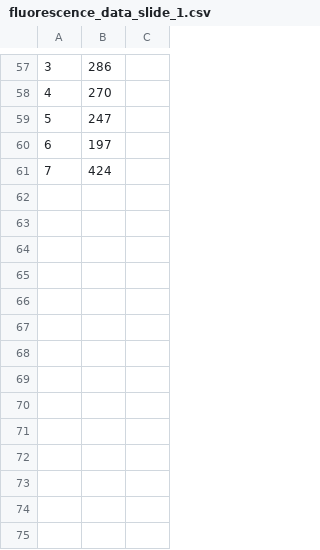
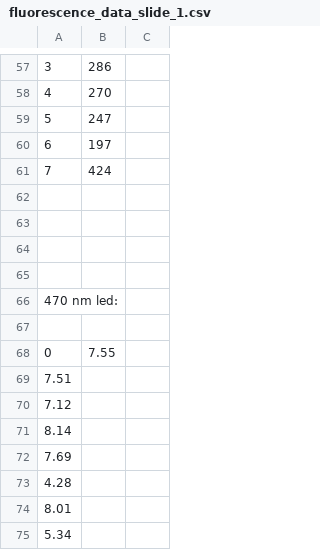
Before and after one commit to 0xDBFB7/covidinator, a CSV file: firmware/eppenwolf/runs/phage_experiment_5/fluorescence_data_slide_1.csv, drawn as a sheet; only a part is shown, gaps mark what is left out; the diff names each change by its address in the sheet, - before the commit and + after, or states it on an @@ line.

```diff
--- a/firmware/eppenwolf/runs/phage_experiment_5/fluorescence_data_slide_1.csv
+++ b/firmware/eppenwolf/runs/phage_experiment_5/fluorescence_data_slide_1.csv
+row 62: (empty)
+row 63: (empty)
+row 64: (empty)
+row 65: (empty)
+row 66: 470 nm led:
+row 67: (empty)
+row 68: 0 | 7.55
+row 69: 7.51
+row 70: 7.12
+row 71: 8.14
+row 72: 7.69
+row 73: 4.28
+row 74: 8.01
+row 75: 5.34
```
Also changed, not shown: firmware/eppenwolf/runs/phage_experiment_5/fluorescence_data_slide_0.csv.
